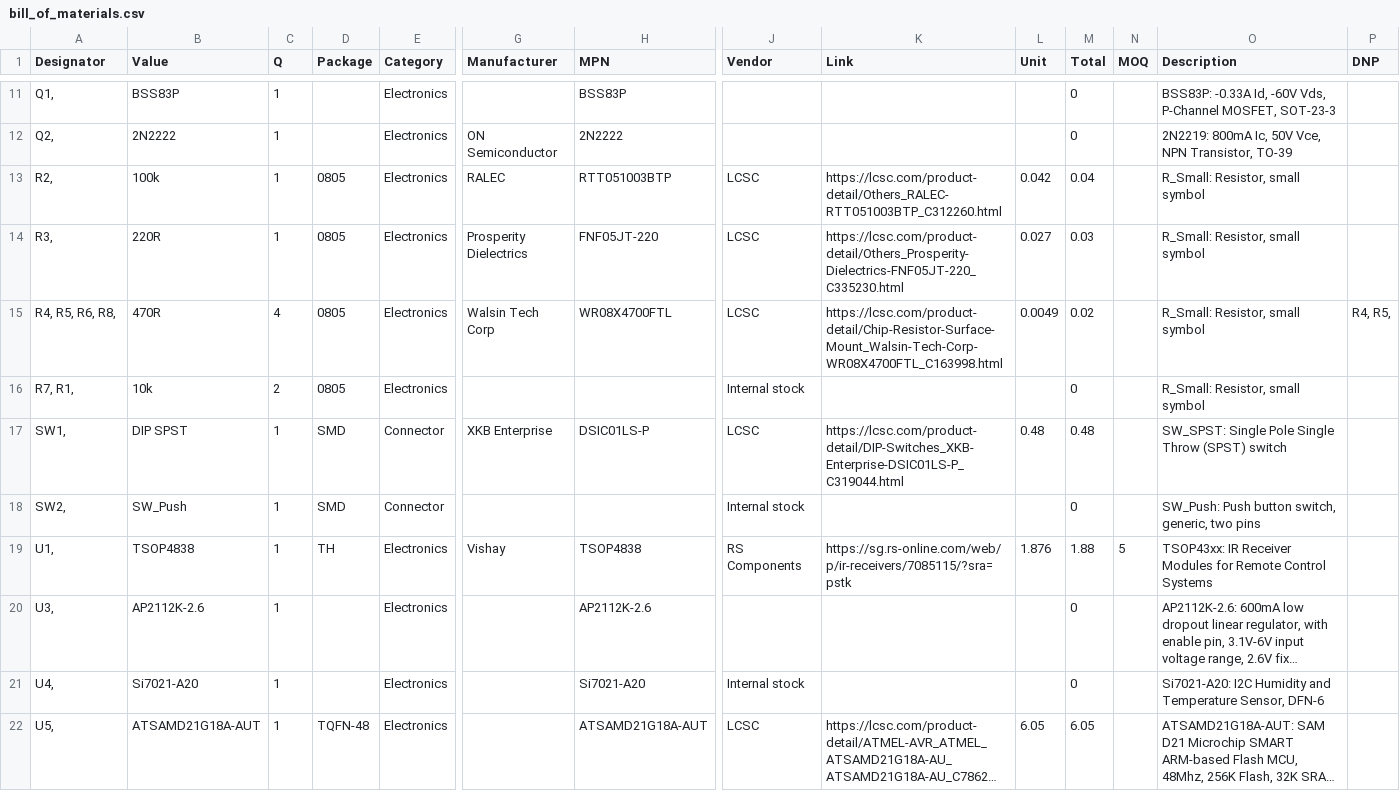
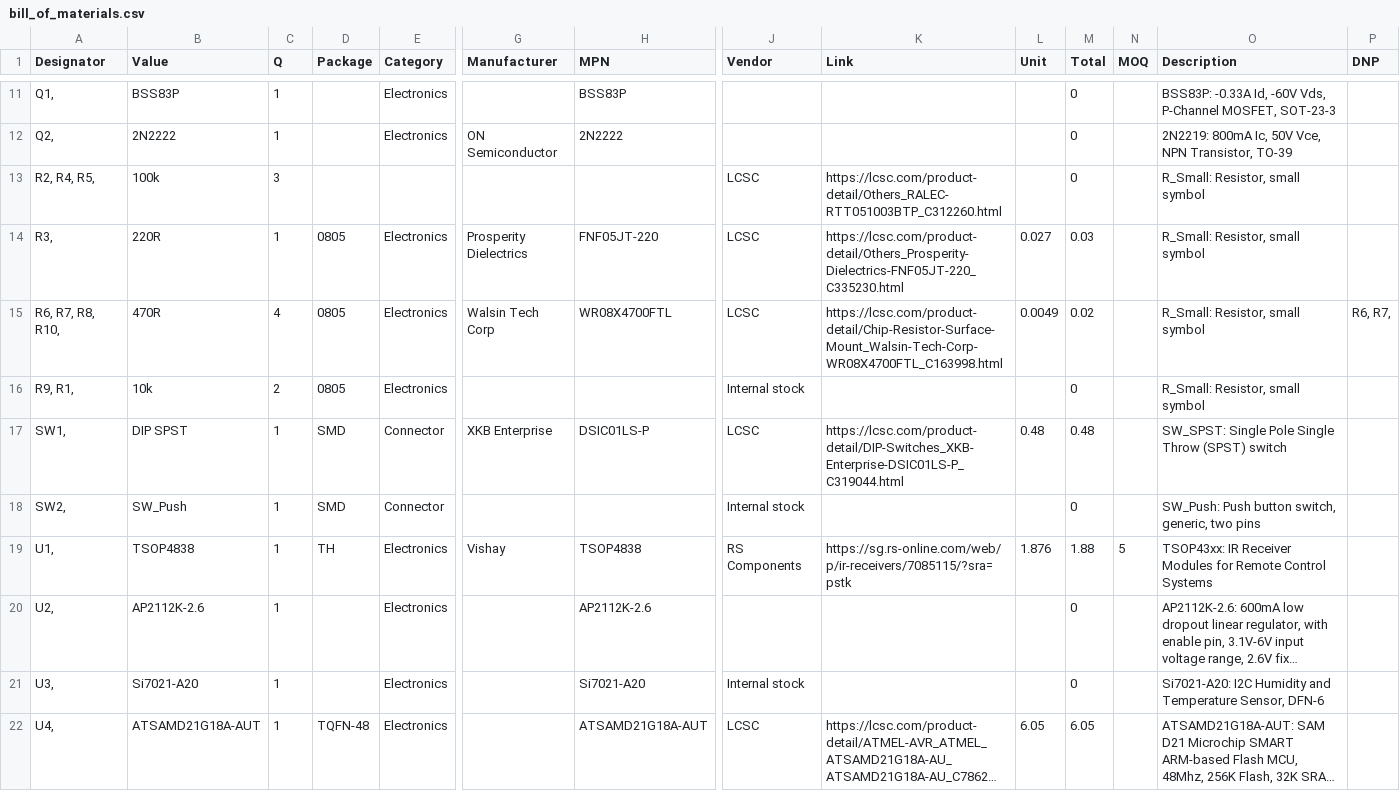
Before and after one commit to hutscape/pine, a CSV file: _data/bill_of_materials.csv, drawn as a sheet; only a part is shown, gaps mark what is left out; long unchanged cells end in …; removed rows and columns are numbered as before the commit, all else as after; rows hold the shown columns only; the diff names each change by its address in the sheet, - before the commit and + after, or states it on an @@ line.

Commit message:
[design] Add battery voltage measurement circuit

```diff
--- a/_data/bill_of_materials.csv
+++ b/_data/bill_of_materials.csv
-row 13: R2, | 100k | 1 | 0805 | Electronics | RALEC | RTT051003BTP | LCSC | https://lcsc.com/product-detail/Others_RALEC-RTT051003BTP_C312260.html | 0.042 | 0.04 |  | R_Small: Resistor, small symbol
+row 13: R2, R4, R5, | 100k | 3 |  |  |  |  | LCSC | https://lcsc.com/product-detail/Others_RALEC-RTT051003BTP_C312260.html |  | 0 |  | R_Small: Resistor, small symbol
-A15 (Designator): R4, R5, R6, R8,
+A15 (Designator): R6, R7, R8, R10,
-P15 (DNP): R4, R5,
+P15 (DNP): R6, R7,
-A16 (Designator): R7, R1,
+A16 (Designator): R9, R1,
-A20 (Designator): U3,
+A20 (Designator): U2,
-A21 (Designator): U4,
+A21 (Designator): U3,
-A22 (Designator): U5,
+A22 (Designator): U4,
```
Also changed, not shown: 8 other files.
